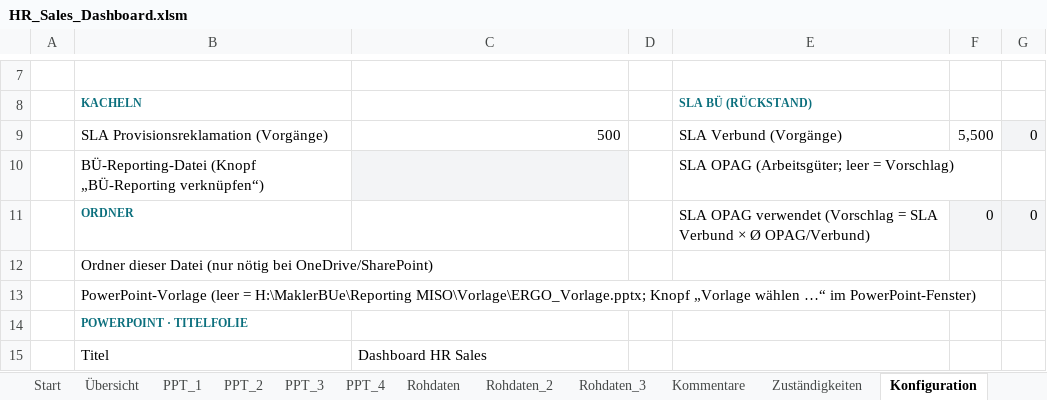
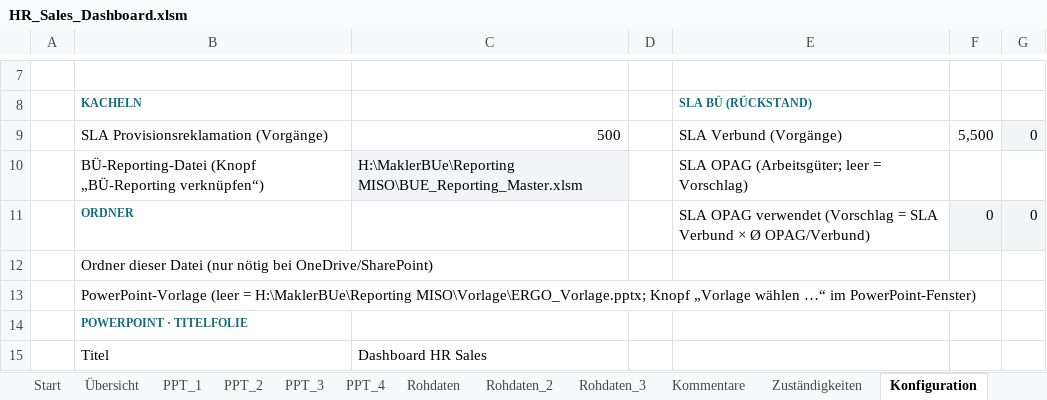
Before and after one commit to brenneisen-e/emailimport, an Excel workbook: hr-sales-dashboard/HR_Sales_Dashboard.xlsm, sheet Konfiguration, drawn as a sheet; only a part is shown, gaps mark what is left out; values as stored, in another font and other column widths than the file's, no borders; the diff names each change by its address in the sheet, - before the commit and + after, or states it on an @@ line.

```diff
--- a/hr-sales-dashboard/HR_Sales_Dashboard.xlsm (sheet Konfiguration)
+++ b/hr-sales-dashboard/HR_Sales_Dashboard.xlsm (sheet Konfiguration)
-C10: (empty)
+C10: H:\MaklerBUe\Reporting MISO\BUE_Reporting_Master.xlsm
```
Also changed, not shown: sheet Rohdaten, sheet Rohdaten_3, sheet Kommentare, hidden cells, charts or pictures, 2 other files.
